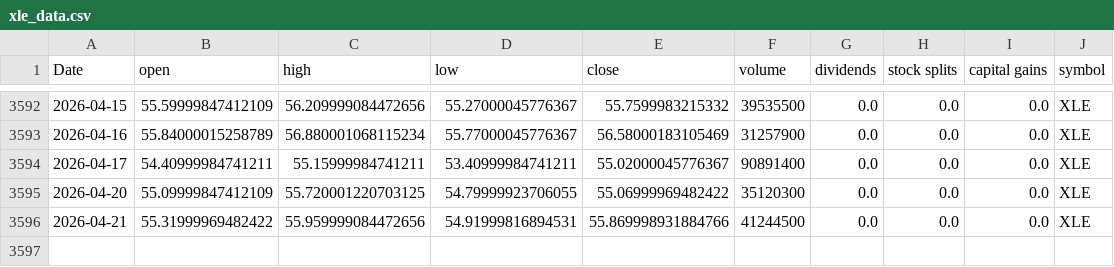
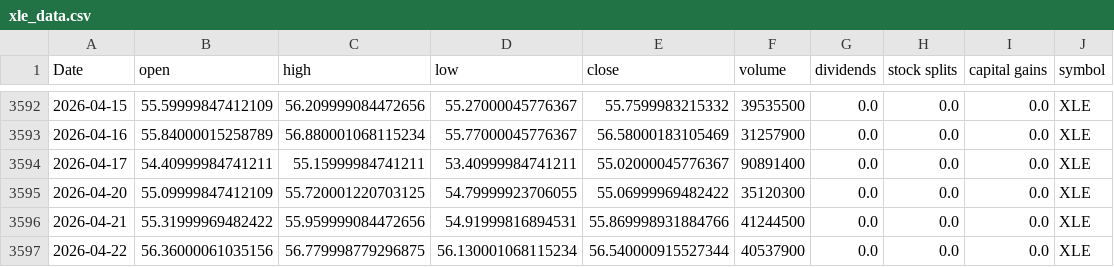
Before and after one commit to Akishai18/Market-Regime, a CSV file: data/sectors/xle_data.csv, drawn as a sheet; only a part is shown, gaps mark what is left out; the diff names each change by its address in the sheet, - before the commit and + after, or states it on an @@ line.

```diff
--- a/data/sectors/xle_data.csv
+++ b/data/sectors/xle_data.csv
+row 3597: 2026-04-22 | 56.36000061035156 | 56.779998779296875 | 56.130001068115234 | 56.540000915527344 | 40537900 | 0.0 | 0.0 | 0.0 | XLE
```
Also changed, not shown: data/sectors/xlf_data.csv, data/sectors/xlk_data.csv, 45 other files.
